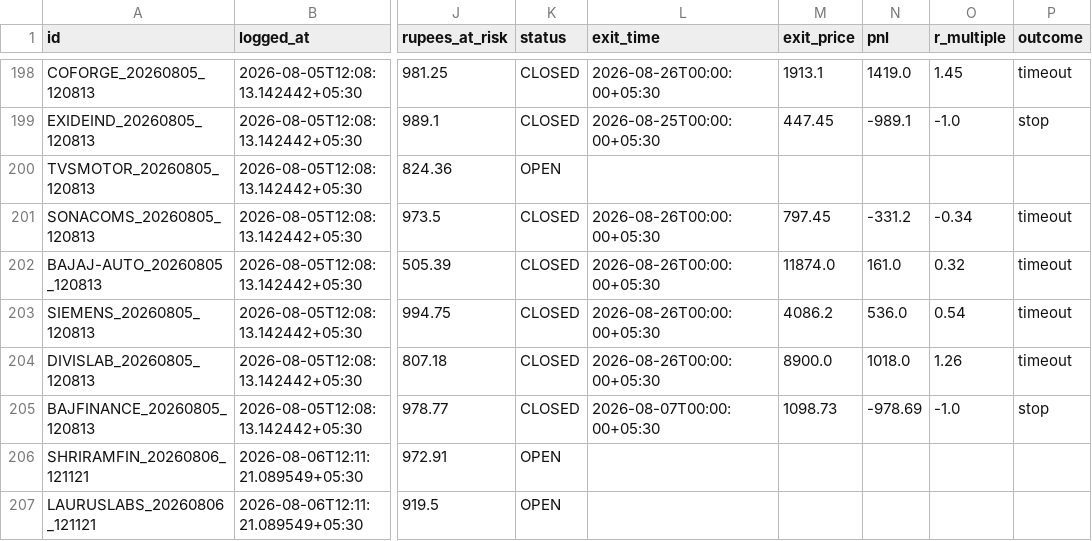
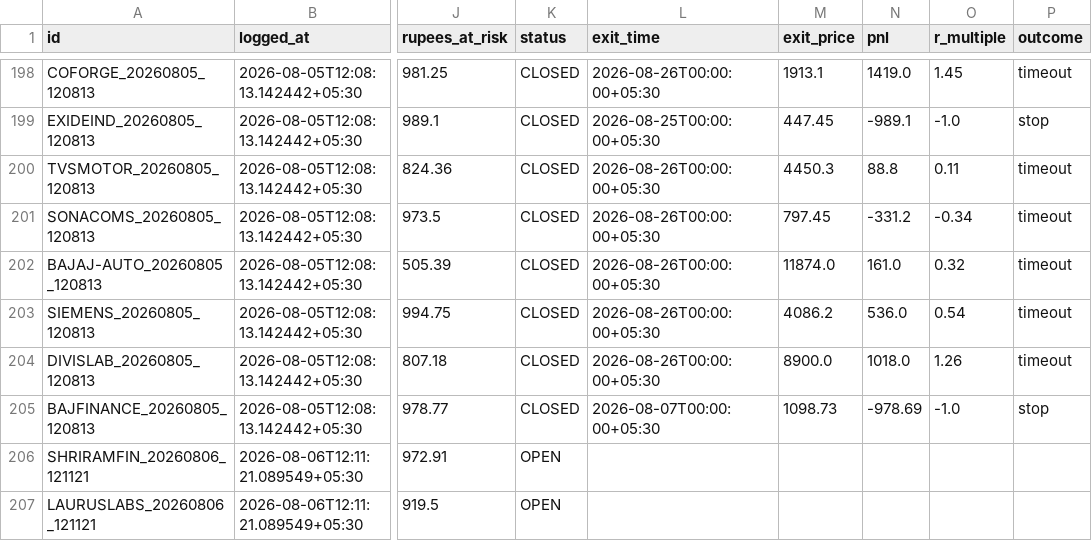
Before and after one commit to Arnav2412/trading-bot, a CSV file: reports/paper_trades.csv, drawn as a sheet; only a part is shown, gaps mark what is left out; the diff names each change by its address in the sheet, - before the commit and + after, or states it on an @@ line.

```diff
--- a/reports/paper_trades.csv
+++ b/reports/paper_trades.csv
-K200 (status): OPEN
+K200 (status): CLOSED
-L200 (exit_time): (empty)
+L200 (exit_time): 2026-08-26T00:00:00+05:30
-M200 (exit_price): (empty)
+M200 (exit_price): 4450.3
-N200 (pnl): (empty)
+N200 (pnl): 88.8
-O200 (r_multiple): (empty)
+O200 (r_multiple): 0.11
-P200 (outcome): (empty)
+P200 (outcome): timeout
```
Also changed, not shown: 3 other files.
